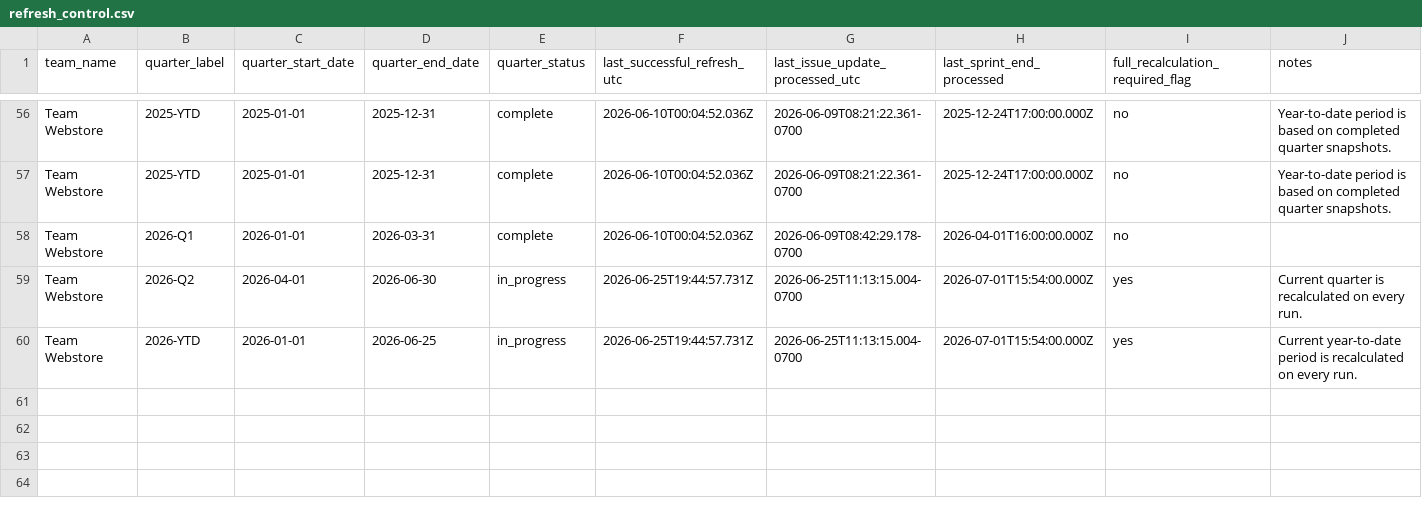
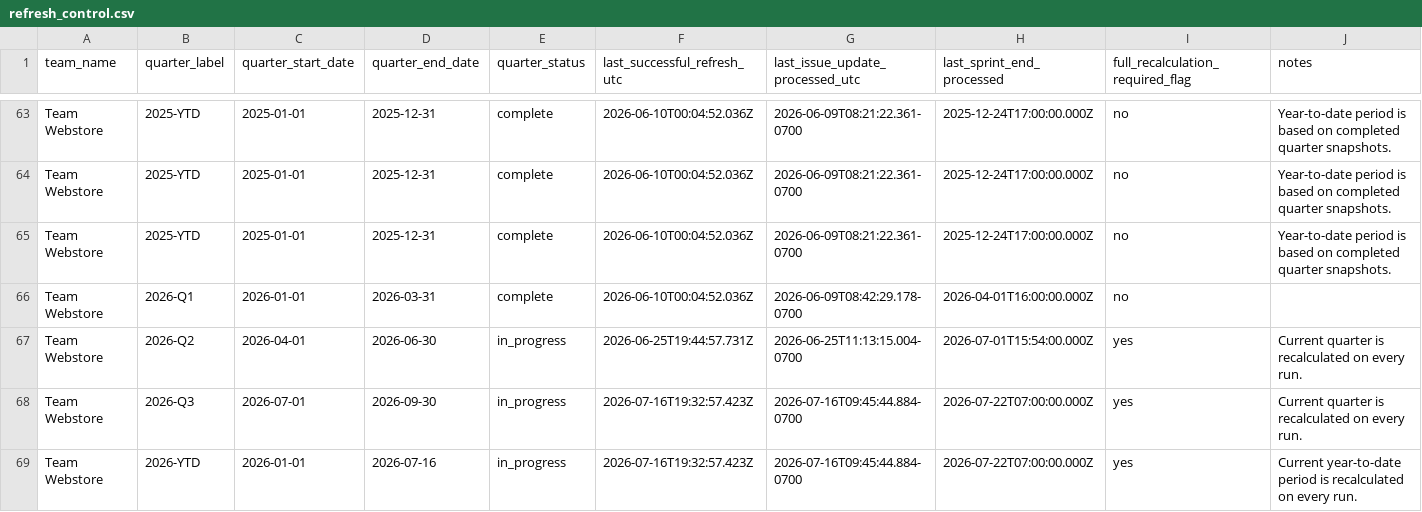
Before and after one commit to rcortesromo/edu_dashboard, a CSV file: backend/jira/generated/refresh_control.csv, drawn as a sheet; only a part is shown, gaps mark what is left out; the diff covers the shown part only.

```diff
--- a/backend/jira/generated/refresh_control.csv
+++ b/backend/jira/generated/refresh_control.csv
@@ -57,4 +64,6 @@ Team Webstore,2025-YTD,2025-01-01,2025-12-31,complete,2026-06-10T00:04:52.036Z,2
 Team Webstore,2025-YTD,2025-01-01,2025-12-31,complete,2026-06-10T00:04:52.036Z,2026-06-09T08:21:22.361-0700,2025-12-24T17:00:00.000Z,no,Year-to-date period is based on completed quarter snapshots.
+Team Webstore,2025-YTD,2025-01-01,2025-12-31,complete,2026-06-10T00:04:52.036Z,2026-06-09T08:21:22.361-0700,2025-12-24T17:00:00.000Z,no,Year-to-date period is based on completed quarter snapshots.
 Team Webstore,2026-Q1,2026-01-01,2026-03-31,complete,2026-06-10T00:04:52.036Z,2026-06-09T08:42:29.178-0700,2026-04-01T16:00:00.000Z,no,
 Team Webstore,2026-Q2,2026-04-01,2026-06-30,in_progress,2026-06-25T19:44:57.731Z,2026-06-25T11:13:15.004-0700,2026-07-01T15:54:00.000Z,yes,Current quarter is recalculated on every run.
-Team Webstore,2026-YTD,2026-01-01,2026-06-25,in_progress,2026-06-25T19:44:57.731Z,2026-06-25T11:13:15.004-0700,2026-07-01T15:54:00.000Z,yes,Current year-to-date period is recalculated on every run.
+Team Webstore,2026-Q3,2026-07-01,2026-09-30,in_progress,2026-07-16T19:32:57.423Z,2026-07-16T09:45:44.884-0700,2026-07-22T07:00:00.000Z,yes,Current quarter is recalculated on every run.
+Team Webstore,2026-YTD,2026-01-01,2026-07-16,in_progress,2026-07-16T19:32:57.423Z,2026-07-16T09:45:44.884-0700,2026-07-22T07:00:00.000Z,yes,Current year-to-date period is recalculated on every run.
```
Also changed, not shown: 7 added rows and 16 edited cells elsewhere in this file, backend/jira/generated/metric_outputs_by_quarter.csv, backend/jira/generated/sprint_calendar_combined.csv, 27 other files.
